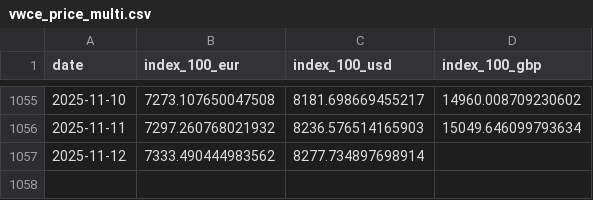
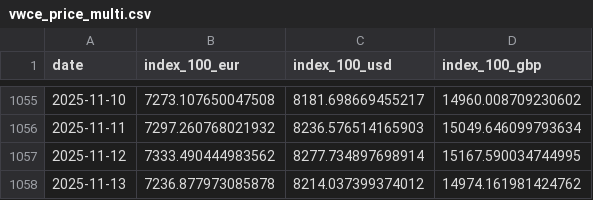
Before and after one commit to bankeronwheels-raph/quilt-outputs, a CSV file: vwce/vwce_price_multi.csv, drawn as a sheet; only a part is shown, gaps mark what is left out.

Commit message:
VWCE nightly: update CSVs

```diff
--- a/vwce/vwce_price_multi.csv
+++ b/vwce/vwce_price_multi.csv
@@ -1056,2 +1056,3 @@ date,index_100_eur,index_100_usd,index_100_gbp
 2025-11-11,7297.260768021932,8236.576514165903,15049.646099793634
-2025-11-12,7333.490444983562,8277.734897698914,
+2025-11-12,7333.490444983562,8277.734897698914,15167.590034744995
+2025-11-13,7236.877973085878,8214.037399374012,14974.161981424762
```
Also changed, not shown: vwce/vwce_price_ytd.csv, vwce/vwce_returns_horizons.csv, 2 other files.
